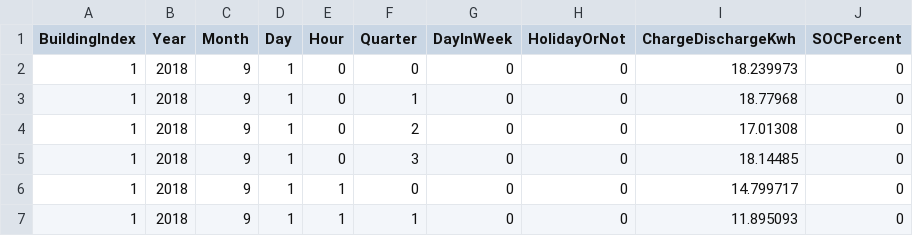
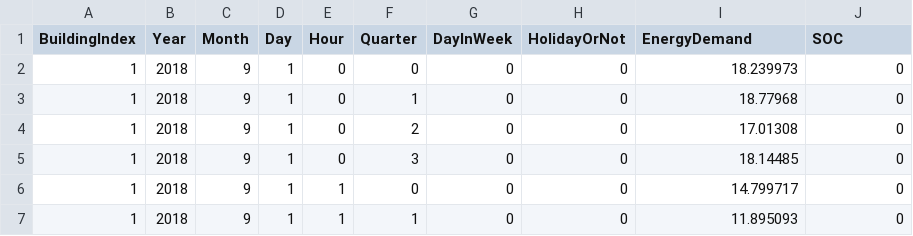
Before and after one commit to daisukekodaira/Probabilistic-Forecasting-Model-for-Non-normally-Distributed-EV-Charging-Demand, a CSV file: getEVForecast/TargetEVData.csv, drawn as a sheet; only a part is shown.

```diff
--- a/getEVForecast/TargetEVData.csv
+++ b/getEVForecast/TargetEVData.csv
@@ -1,2 +1,2 @@
-BuildingIndex,Year,Month,Day,Hour,Quarter,DayInWeek,HolidayOrNot,ChargeDischargeKwh,SOCPercent
+BuildingIndex,Year,Month,Day,Hour,Quarter,DayInWeek,HolidayOrNot,EnergyDemand,SOC
 1,2018,9,1,0,0,0,0,18.239973,0
```
Also changed, not shown: forecastEVData.csv, getEVForecast/resultSummary.csv, 19 other files.
